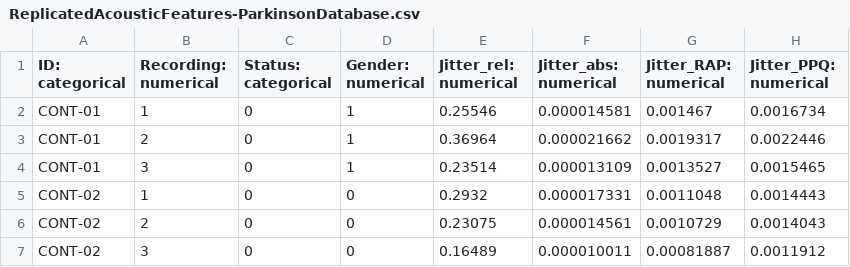
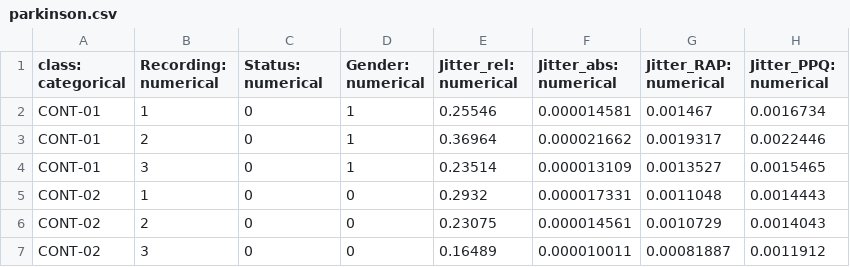
Before and after one commit to jakob0246/csms_prototype, a CSV file: datasets/parkinson.csv (was datasets/ReplicatedAcousticFeatures-ParkinsonDatabase.csv), drawn as a sheet; only a part is shown; the diff names each change by its address in the sheet, - before the commit and + after, or states it on an @@ line.

```diff
--- a/datasets/ReplicatedAcousticFeatures-ParkinsonDatabase.csv
+++ b/datasets/parkinson.csv
-A1: ID: categorical
+A1: class: categorical
-C1: Status: categorical
+C1: Status: numerical
```
Also changed, not shown: 9 other files.
